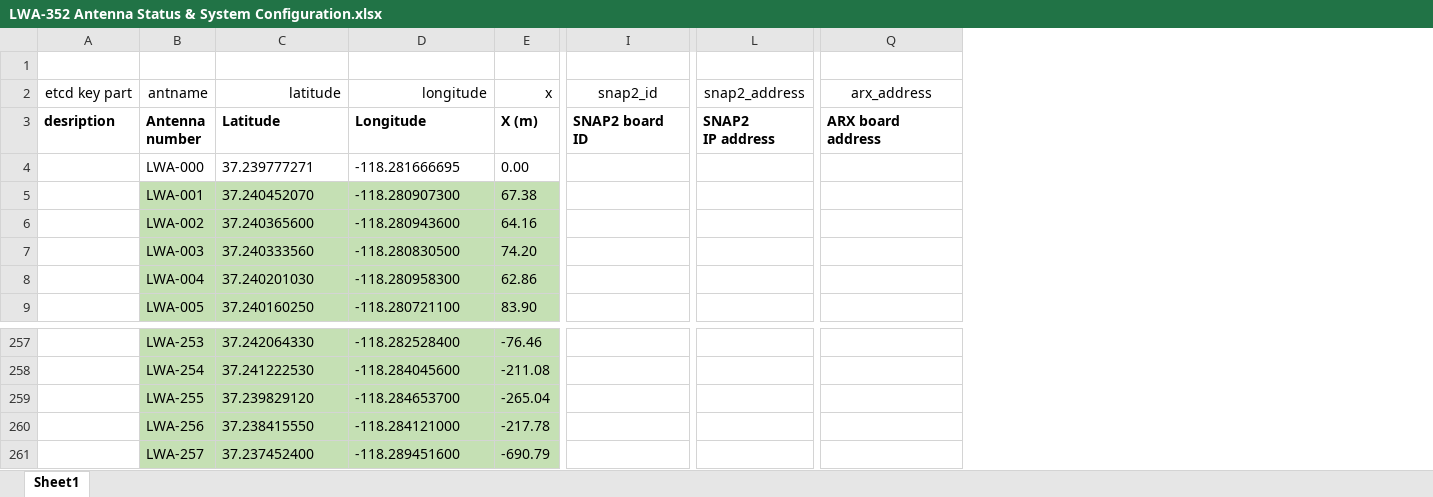
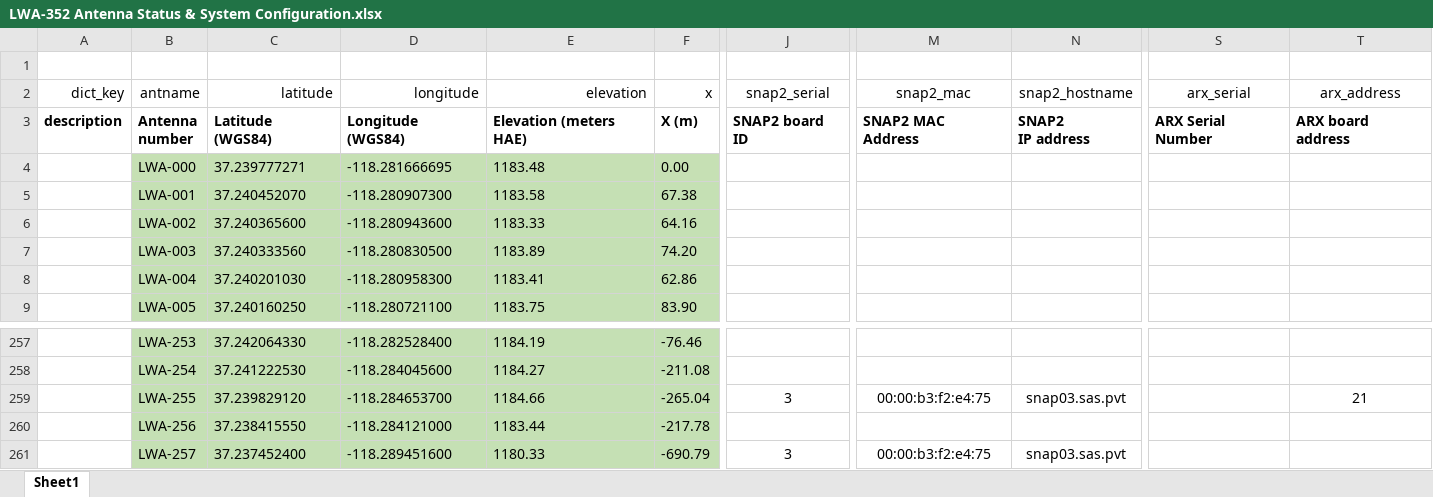
Before and after one commit to ovro-lwa/lwa-antpos, an Excel workbook: lwa_antpos/data/LWA-352 Antenna Status & System Configuration.xlsx, sheet Sheet1, drawn as a sheet; only a part is shown, gaps mark what is left out; values as stored, in another font and other column widths than the file's, no borders; removed rows and columns are numbered as before the commit, all else as after; ↵ is a line break in a cell; the diff covers the shown part only; the diff names each change by its address in the sheet, - before the commit and + after, or states it on an @@ line.

```diff
--- a/lwa_antpos/data/LWA-352 Antenna Status & System Configuration.xlsx (sheet Sheet1)
+++ b/lwa_antpos/data/LWA-352 Antenna Status & System Configuration.xlsx (sheet Sheet1)
-column A (etcd key part), row 3: desription
+column A (dict_key), row 3: description
+column E (elevation), rows 3-9: Elevation (meters HAE) | 1183.48 | 1183.58 | 1183.33 | 1183.89 | 1183.41 | 1183.75; rows 257-261: 1184.19 | 1184.27 | 1184.66 | 1183.44 | 1180.33
-column I (snap2_id), row 3: SNAP2 board ID
+column J (snap2_serial), row 3: SNAP2 board ID; rows 259-261: 3 |  | 3
-column L (snap2_address), row 3: SNAP2 ↵ IP address
+column M (snap2_mac), row 3: SNAP2 MAC Address; rows 259-261: 00:00:b3:f2:e4:75 |  | 00:00:b3:f2:e4:75
+column N (snap2_hostname), row 3: SNAP2 ↵ IP address; rows 259-261: snap03.sas.pvt |  | snap03.sas.pvt
+column S (arx_serial), row 3: ARX Serial Number
-C3 (latitude): Latitude
+C3 (latitude): Latitude (WGS84)
-D3 (longitude): Longitude
+D3 (longitude): Longitude (WGS84)
-B4:D4 fill: none
+B4:D4 fill: #C6E0B4
-F4 fill: none
+F4 fill: #C6E0B4
-T259 (arx_address): (empty)
+T259 (arx_address): 21
```
Also changed, not shown: cell formats elsewhere in this sheet, 4 other files.
